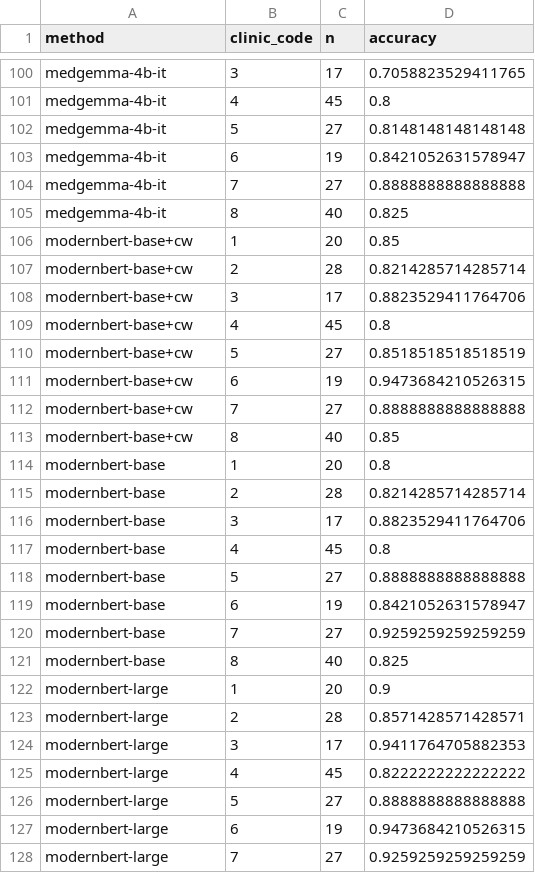
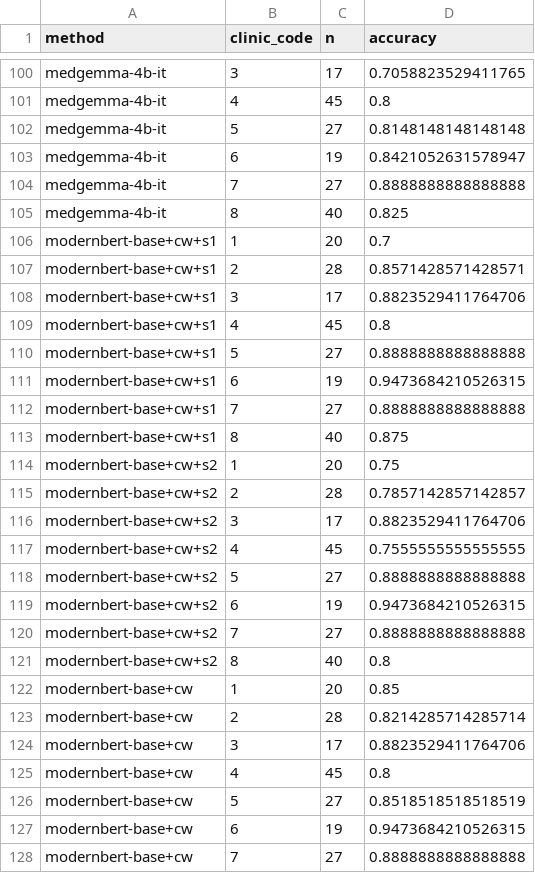
Before and after one commit to healthtransformationlab/health-transformation-lab-nlp, a CSV file: data/datasets/ladder/ladder_by_clinic.csv, drawn as a sheet; only a part is shown, gaps mark what is left out; the shorter side is filled out with more unchanged rows; the diff covers the shown part only.

```diff
--- a/data/datasets/ladder/ladder_by_clinic.csv
+++ b/data/datasets/ladder/ladder_by_clinic.csv
@@ -105,2 +105,18 @@ medgemma-4b-it,7,27,0.8888888888888888
 medgemma-4b-it,8,40,0.825
+modernbert-base+cw+s1,1,20,0.7
+modernbert-base+cw+s1,2,28,0.8571428571428571
+modernbert-base+cw+s1,3,17,0.8823529411764706
+modernbert-base+cw+s1,4,45,0.8
+modernbert-base+cw+s1,5,27,0.8888888888888888
+modernbert-base+cw+s1,6,19,0.9473684210526315
+modernbert-base+cw+s1,7,27,0.8888888888888888
+modernbert-base+cw+s1,8,40,0.875
+modernbert-base+cw+s2,1,20,0.75
+modernbert-base+cw+s2,2,28,0.7857142857142857
+modernbert-base+cw+s2,3,17,0.8823529411764706
+modernbert-base+cw+s2,4,45,0.7555555555555555
+modernbert-base+cw+s2,5,27,0.8888888888888888
+modernbert-base+cw+s2,6,19,0.9473684210526315
+modernbert-base+cw+s2,7,27,0.8888888888888888
+modernbert-base+cw+s2,8,40,0.8
 modernbert-base+cw,1,20,0.85
```
Also changed, not shown: 16 added rows elsewhere in this file, data/datasets/ladder/ladder_by_age.csv, data/datasets/ladder/ladder_by_stageable.csv, 12 other files.
